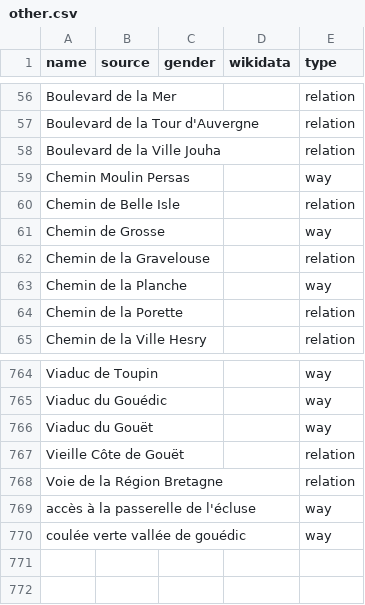
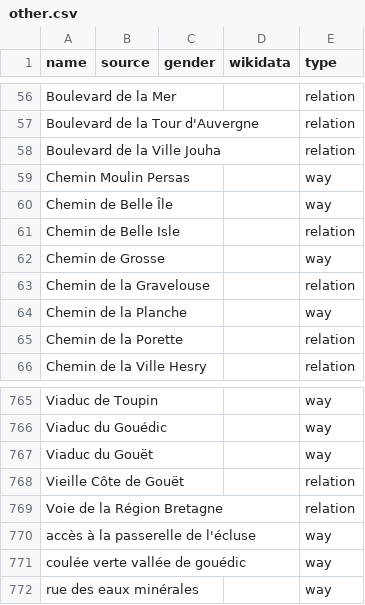
Before and after one commit to EqualStreetNames/equalstreetnames-saint-brieuc, a CSV file: data/other.csv, drawn as a sheet; only a part is shown, gaps mark what is left out; the diff names each change by its address in the sheet, - before the commit and + after, or states it on an @@ line.

```diff
--- a/data/other.csv
+++ b/data/other.csv
+row 60: Chemin de Belle Île |  |  |  | way
+row 772: rue des eaux minérales |  |  |  | way
```
Also changed, not shown: data/gender.csv, 4 other files.
